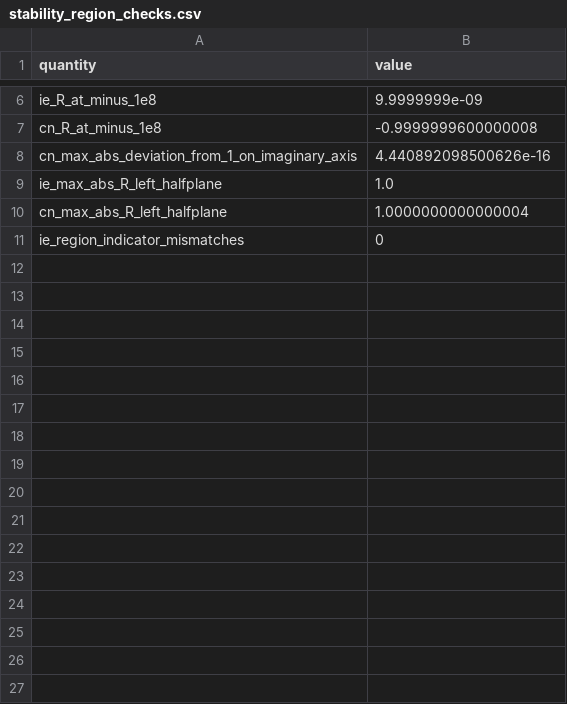
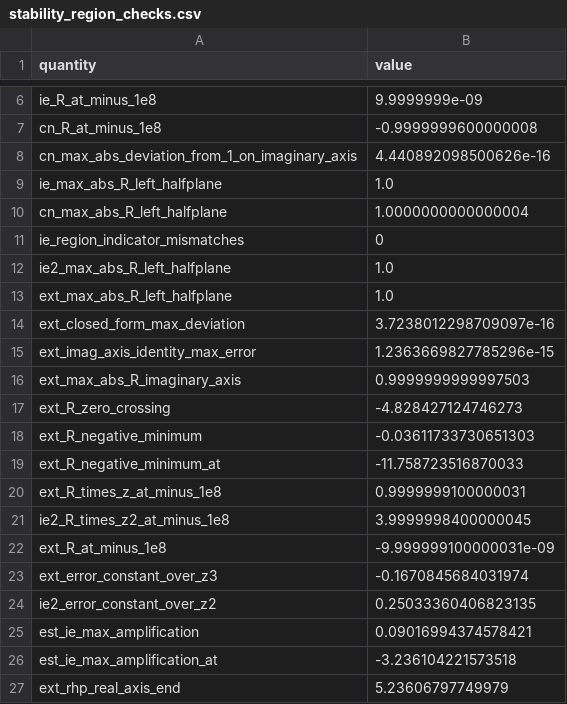
Before and after one commit to brisssa113/MTH321-project-01, a CSV file: data/stability_region_checks.csv, drawn as a sheet; only a part is shown, gaps mark what is left out; the diff names each change by its address in the sheet, - before the commit and + after, or states it on an @@ line.

```diff
--- a/data/stability_region_checks.csv
+++ b/data/stability_region_checks.csv
+row 12: ie2_max_abs_R_left_halfplane | 1.0
+row 13: ext_max_abs_R_left_halfplane | 1.0
+row 14: ext_closed_form_max_deviation | 3.7238012298709097e-16
+row 15: ext_imag_axis_identity_max_error | 1.2363669827785296e-15
+row 16: ext_max_abs_R_imaginary_axis | 0.9999999999997503
+row 17: ext_R_zero_crossing | -4.828427124746273
+row 18: ext_R_negative_minimum | -0.03611733730651303
+row 19: ext_R_negative_minimum_at | -11.758723516870033
+row 20: ext_R_times_z_at_minus_1e8 | 0.9999999100000031
+row 21: ie2_R_times_z2_at_minus_1e8 | 3.9999998400000045
+row 22: ext_R_at_minus_1e8 | -9.999999100000031e-09
+row 23: ext_error_constant_over_z3 | -0.1670845684031974
+row 24: ie2_error_constant_over_z2 | 0.25033360406823135
+row 25: est_ie_max_amplification | 0.09016994374578421
+row 26: est_ie_max_amplification_at | -3.236104221573518
+row 27: ext_rhp_real_axis_end | 5.23606797749979
```
Also changed, not shown: data/adaptive_explicit_work_precision.csv, data/adaptive_implicit_tolerance_refinement.csv, 15 other files.
